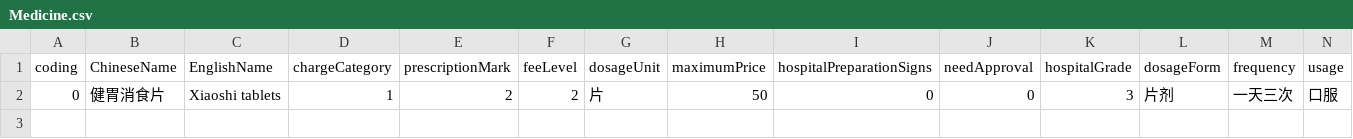
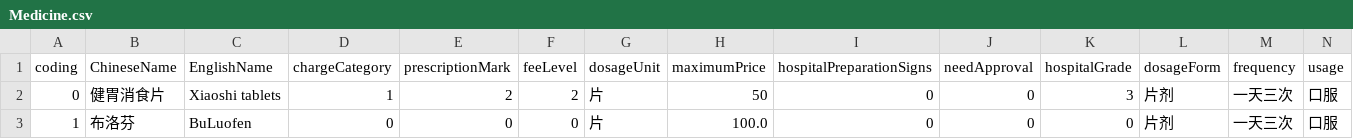
Before and after one commit to lzw429/MedicalReimbursementSystem, a CSV file: data/Medicine.csv, drawn as a sheet; only a part is shown; rows hold the shown columns only; the diff names each change by its address in the sheet, - before the commit and + after, or states it on an @@ line.

```diff
--- a/data/Medicine.csv
+++ b/data/Medicine.csv
+row 3: 1 | 布洛芬 | BuLuofen | 0 | 0 | 0 | 片 | 100.0 | 0 | 0 | 0 | 片剂 | 一天三次 | 口服
```
Also changed, not shown: 11 other files.
